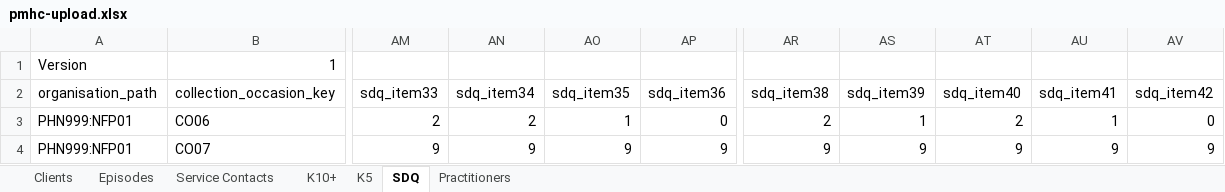
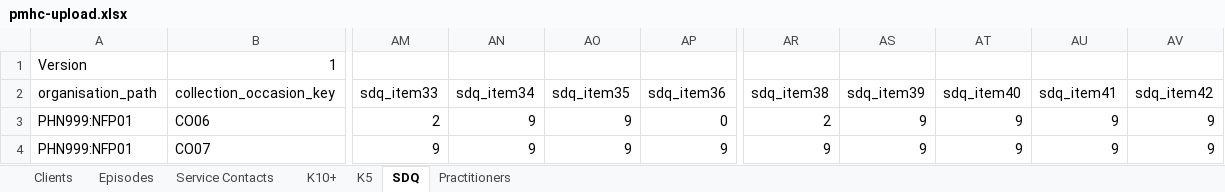
Before and after one commit to strategicdata/pmhc-mds-spec, an Excel workbook: doc/build/html/_static/pmhc-upload.xlsx, sheet SDQ, drawn as a sheet; only a part is shown, gaps mark what is left out; values as stored, in another font and other column widths than the file's, no borders; the diff names each change by its address in the sheet, - before the commit and + after, or states it on an @@ line.

```diff
--- a/doc/build/html/_static/pmhc-upload.xlsx (sheet SDQ)
+++ b/doc/build/html/_static/pmhc-upload.xlsx (sheet SDQ)
-AN3 (sdq_item34): 2
+AN3 (sdq_item34): 9
-AO3 (sdq_item35): 1
+AO3 (sdq_item35): 9
-AS3 (sdq_item39): 1
+AS3 (sdq_item39): 9
-AT3 (sdq_item40): 2
+AT3 (sdq_item40): 9
-AU3 (sdq_item41): 1
+AU3 (sdq_item41): 9
-AV3 (sdq_item42): 0
+AV3 (sdq_item42): 9
```
Also changed, not shown: 45 other files.
